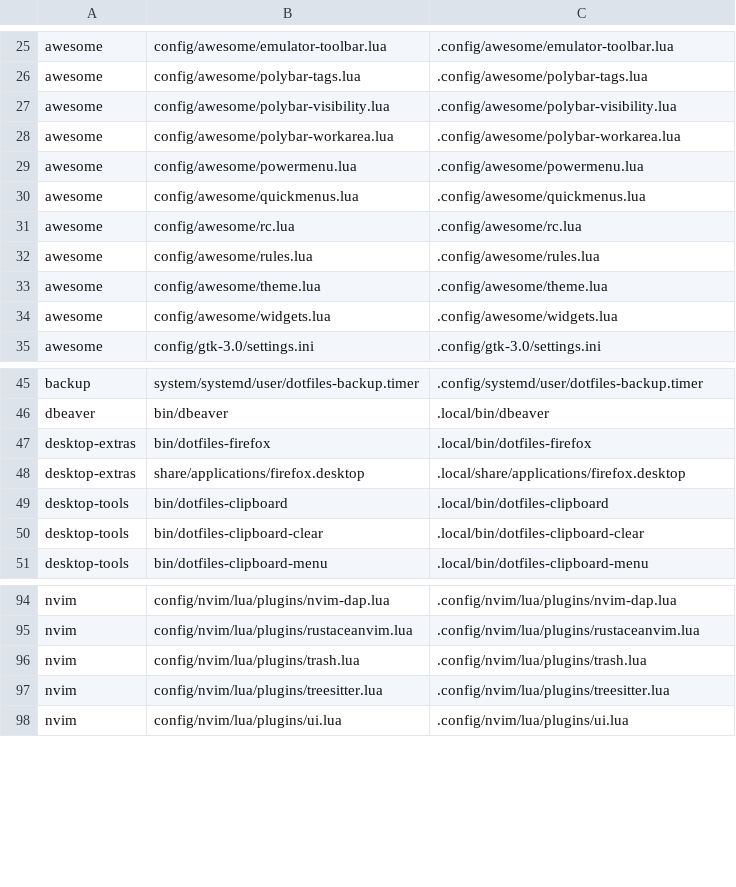
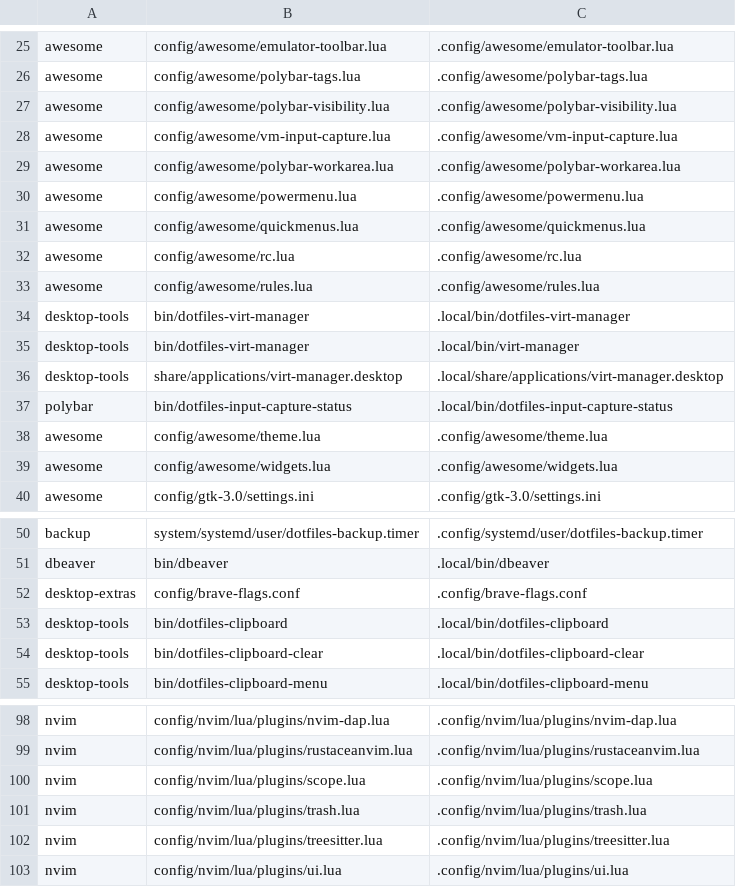
Before and after one commit to CarlosRamirez31/.dotfiles, a TSV file: setup/links.tsv, drawn as a sheet; only a part is shown, gaps mark what is left out.

Commit message:
Actualiza Brave, Awesome, Neovim e integración de la VM

```diff
--- a/setup/links.tsv
+++ b/setup/links.tsv
@@ -27,2 +27,3 @@ awesome	config/awesome/polybar-tags.lua	.config/awesome/polybar-tags.lua
 awesome	config/awesome/polybar-visibility.lua	.config/awesome/polybar-visibility.lua
+awesome	config/awesome/vm-input-capture.lua	.config/awesome/vm-input-capture.lua
 awesome	config/awesome/polybar-workarea.lua	.config/awesome/polybar-workarea.lua
@@ -32,2 +33,6 @@ awesome	config/awesome/rc.lua	.config/awesome/rc.lua
 awesome	config/awesome/rules.lua	.config/awesome/rules.lua
+desktop-tools	bin/dotfiles-virt-manager	.local/bin/dotfiles-virt-manager
+desktop-tools	bin/dotfiles-virt-manager	.local/bin/virt-manager
+desktop-tools	share/applications/virt-manager.desktop	.local/share/applications/virt-manager.desktop
+polybar	bin/dotfiles-input-capture-status	.local/bin/dotfiles-input-capture-status
 awesome	config/awesome/theme.lua	.config/awesome/theme.lua
@@ -46,4 +51,3 @@ backup	system/systemd/user/dotfiles-backup.timer	.config/systemd/user/dotfiles-b
 dbeaver	bin/dbeaver	.local/bin/dbeaver
-desktop-extras	bin/dotfiles-firefox	.local/bin/dotfiles-firefox
-desktop-extras	share/applications/firefox.desktop	.local/share/applications/firefox.desktop
+desktop-extras	config/brave-flags.conf	.config/brave-flags.conf
 desktop-tools	bin/dotfiles-clipboard	.local/bin/dotfiles-clipboard
@@ -95,2 +99,3 @@ nvim	config/nvim/lua/plugins/nvim-dap.lua	.config/nvim/lua/plugins/nvim-dap.lua
 nvim	config/nvim/lua/plugins/rustaceanvim.lua	.config/nvim/lua/plugins/rustaceanvim.lua
+nvim	config/nvim/lua/plugins/scope.lua	.config/nvim/lua/plugins/scope.lua
 nvim	config/nvim/lua/plugins/trash.lua	.config/nvim/lua/plugins/trash.lua
```
Also changed, not shown: 30 other files.
